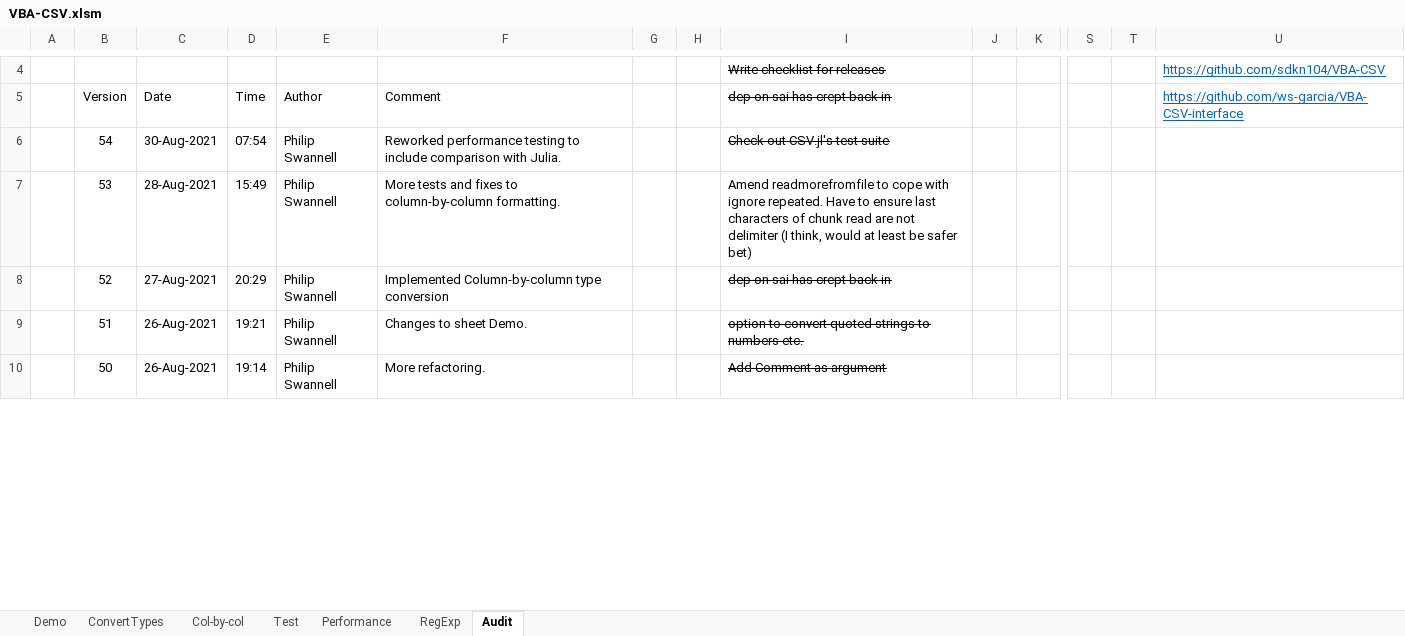
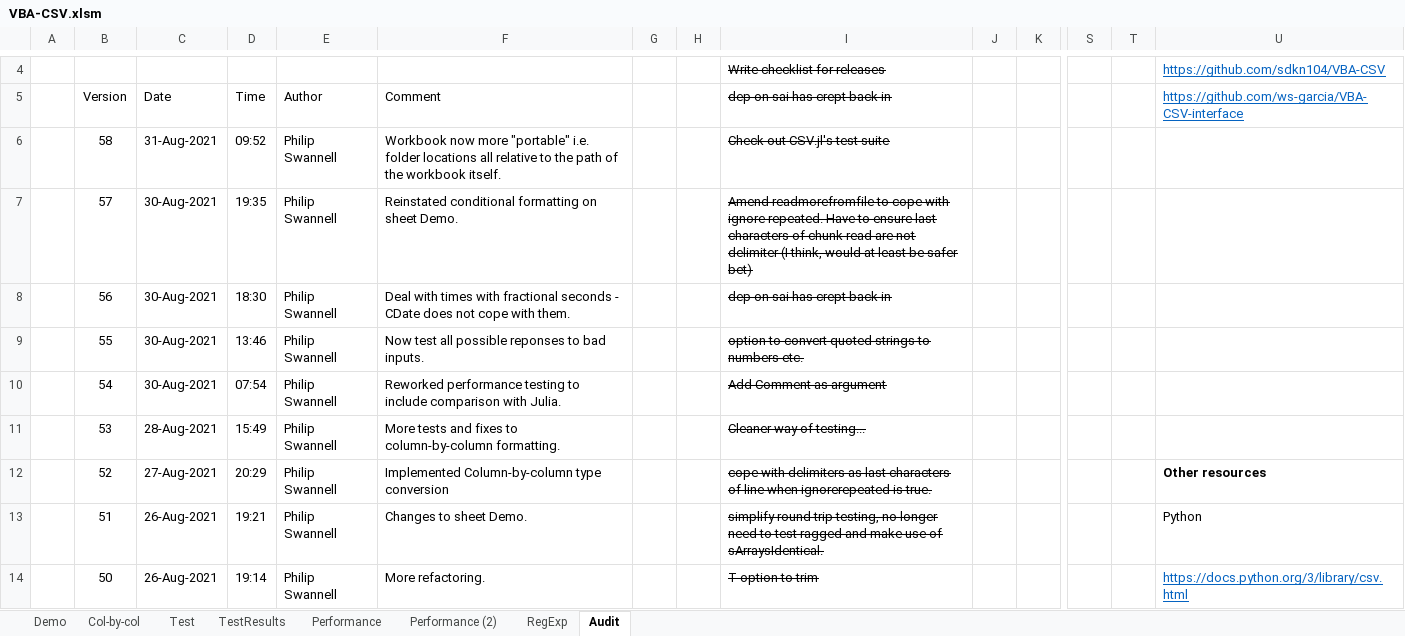
Before and after one commit to PGS62/VBA-CSV, an Excel workbook: workbooks/VBA-CSV.xlsm, sheet Audit, drawn as a sheet; only a part is shown, gaps mark what is left out; values as stored, in another font and other column widths than the file's, no borders; charts and pictures not drawn; addresses are those after the commit; rows hold the shown columns only; the diff covers the shown part only; the diff names each change by its address in the sheet, - before the commit and + after, or states it on an @@ line.

Commit message:
Added tests

```diff
--- a/workbooks/VBA-CSV.xlsm (sheet Audit)
+++ b/workbooks/VBA-CSV.xlsm (sheet Audit)
-sheet tab: ConvertTypes
+sheet tab: TestResults
+sheet tab: Performance (2)
+row 6:  | 58 | 31-Aug-2021 | 09:52 | Philip Swannell | Workbook now more "portable" i.e. folder locations all relative to the path of the workbook itself. |  |  | Check out CSV.jl's test suite
+row 7:  | 57 | 30-Aug-2021 | 19:35 | Philip Swannell | Reinstated conditional formatting on sheet Demo. |  |  | Amend readmorefromfile to cope with ignore repeated. Have to ensure last characters of chunk read are not delimiter (I think, would at least be safer bet)
+row 8:  | 56 | 30-Aug-2021 | 18:30 | Philip Swannell | Deal with times with fractional seconds - CDate does not cope with them. |  |  | dep on sai has crept back in
+row 9:  | 55 | 30-Aug-2021 | 13:46 | Philip Swannell | Now test all possible reponses to bad inputs. |  |  | option to convert quoted strings to numbers etc.
-I10: Check out CSV.jl's test suite
+I10: Add Comment as argument
-I11: Amend readmorefromfile to cope with ignore repeated. Have to ensure last characters of chunk read are not delimiter (I think, would at least be safer bet)
+I11: Cleaner way of testing...
-I11 strikethrough: off
+I11 strikethrough: on
-I12: dep on sai has crept back in
+I12: cope with delimiters as last characters of line when ignorerepeated is true.
-U12: (empty)
+U12: Other resources
-I13: option to convert quoted strings to numbers etc.
+I13: simplify round trip testing, no longer need to test ragged and make use of sArraysIdentical.
-U13: (empty)
+U13: Python
-I14: Add Comment as argument
+I14: T option to trim
-U14: (empty)
+U14: https://docs.python.org/3/library/csv.html
```
Also changed, not shown: 4 removed rows, 81 edited cells and cell formats elsewhere in this sheet, sheet Test, sheet Demo, sheet Col-by-col, sheet Performance, sheet RegExp, formulas that keep their value, charts or pictures, 23 other files.
